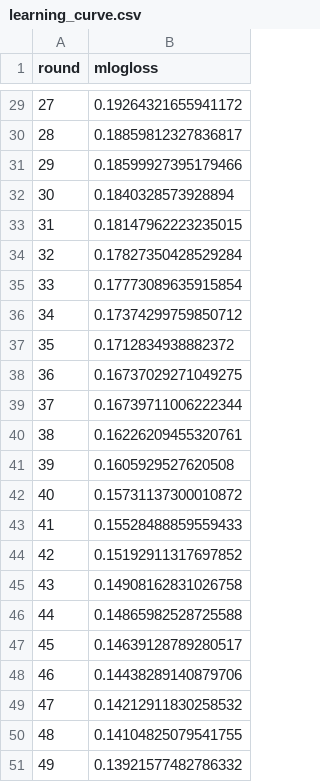
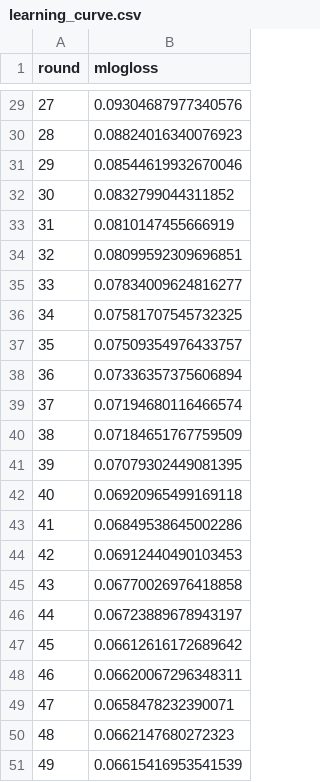
Before and after one commit to ridgerun-ai/dvc-tutorial-skin-disease-classifier, a CSV file: plots/learning_curve.csv, drawn as a sheet; only a part is shown, gaps mark what is left out; the diff covers the shown part only.

```diff
--- a/plots/learning_curve.csv
+++ b/plots/learning_curve.csv
@@ -29,23 +29,23 @@ round,mlogloss
-27,0.19264321655941172
-28,0.18859812327836817
-29,0.18599927395179466
-30,0.1840328573928894
-31,0.18147962223235015
-32,0.17827350428529284
-33,0.17773089635915854
-34,0.17374299759850712
-35,0.1712834938882372
-36,0.16737029271049275
-37,0.16739711006222344
-38,0.16226209455320761
-39,0.1605929527620508
-40,0.15731137300010872
-41,0.15528488859559433
-42,0.15192911317697852
-43,0.14908162831026758
-44,0.14865982528725588
-45,0.14639128789280517
-46,0.14438289140879706
-47,0.14212911830258532
-48,0.14104825079541755
-49,0.13921577482786332
+27,0.09304687977340576
+28,0.08824016340076923
+29,0.08544619932670046
+30,0.0832799044311852
+31,0.0810147455666919
+32,0.08099592309696851
+33,0.07834009624816277
+34,0.07581707545732325
+35,0.07509354976433757
+36,0.07336357375606894
+37,0.07194680116466574
+38,0.07184651767759509
+39,0.07079302449081395
+40,0.06920965499169118
+41,0.06849538645002286
+42,0.06912440490103453
+43,0.06770026976418858
+44,0.06723889678943197
+45,0.06612616172689642
+46,0.06620067296348311
+47,0.0658478232390071
+48,0.0662147680272323
+49,0.06615416953541539
```
Also changed, not shown: 27 edited cells elsewhere in this file, 6 other files.
